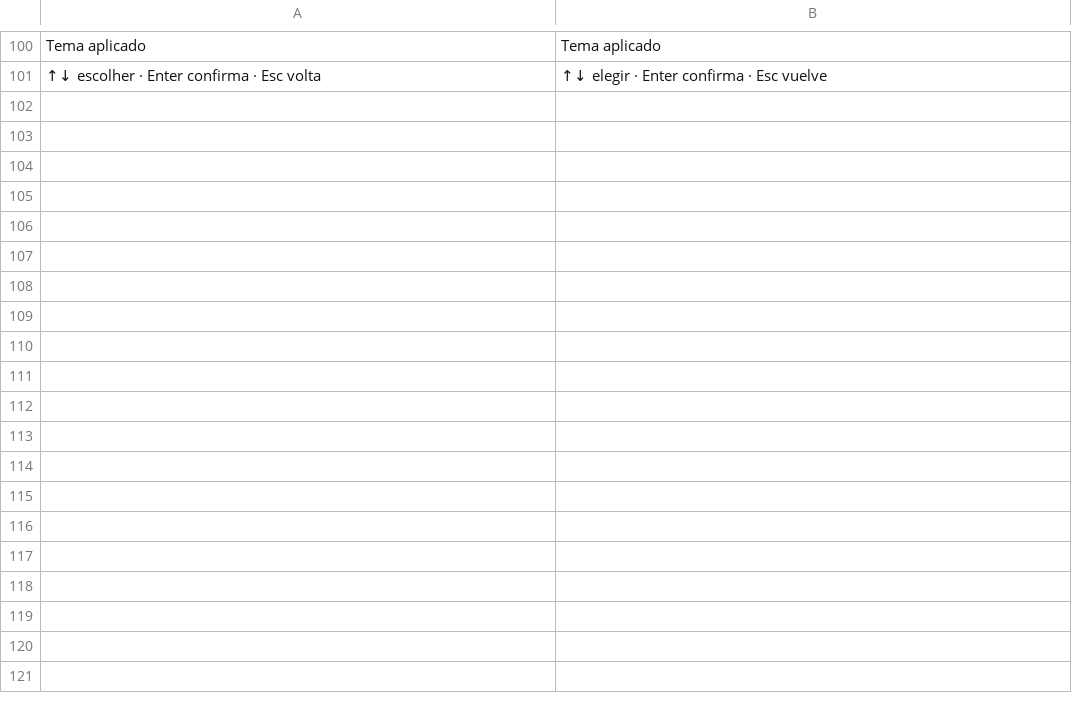
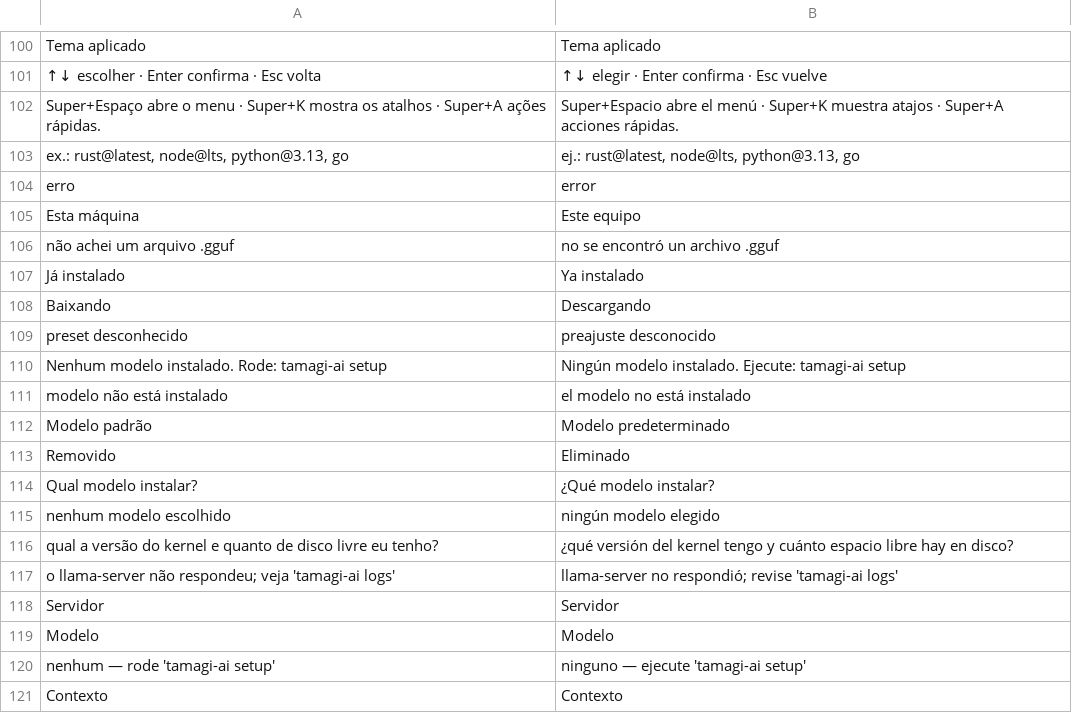
Before and after one commit to wes-tamagi/tamagi-OS, a TSV file: system_files/usr/share/tamagi/i18n/es.tsv, drawn as a sheet; only a part is shown, gaps mark what is left out; the diff covers the shown part only; the diff names each change by its address in the sheet, - before the commit and + after, or states it on an @@ line.

```diff
--- a/system_files/usr/share/tamagi/i18n/es.tsv
+++ b/system_files/usr/share/tamagi/i18n/es.tsv
+row 102: Super+Espaço abre o menu · Super+K mostra os atalhos · Super+A ações rápidas. | Super+Espacio abre el menú · Super+K muestra atajos · Super+A acciones rápidas.
+row 103: ex.: rust@latest, node@lts, python@3.13, go | ej.: rust@latest, node@lts, python@3.13, go
+row 104: erro | error
+row 105: Esta máquina | Este equipo
+row 106: não achei um arquivo .gguf | no se encontró un archivo .gguf
+row 107: Já instalado | Ya instalado
+row 108: Baixando | Descargando
+row 109: preset desconhecido | preajuste desconocido
+row 110: Nenhum modelo instalado. Rode: tamagi-ai setup | Ningún modelo instalado. Ejecute: tamagi-ai setup
+row 111: modelo não está instalado | el modelo no está instalado
+row 112: Modelo padrão | Modelo predeterminado
+row 113: Removido | Eliminado
+row 114: Qual modelo instalar? | ¿Qué modelo instalar?
+row 115: nenhum modelo escolhido | ningún modelo elegido
+row 116: qual a versão do kernel e quanto de disco livre eu tenho? | ¿qué versión del kernel tengo y cuánto espacio libre hay en disco?
+row 117: o llama-server não respondeu; veja 'tamagi-ai logs' | llama-server no respondió; revise 'tamagi-ai logs'
+row 118: Servidor | Servidor
+row 119: Modelo | Modelo
+row 120: nenhum — rode 'tamagi-ai setup' | ninguno — ejecute 'tamagi-ai setup'
+row 121: Contexto | Contexto
```
Also changed, not shown: 49 added rows elsewhere in this file, system_files/usr/share/tamagi/ai/presets.tsv, system_files/usr/share/tamagi/i18n/en.tsv, 24 other files.
